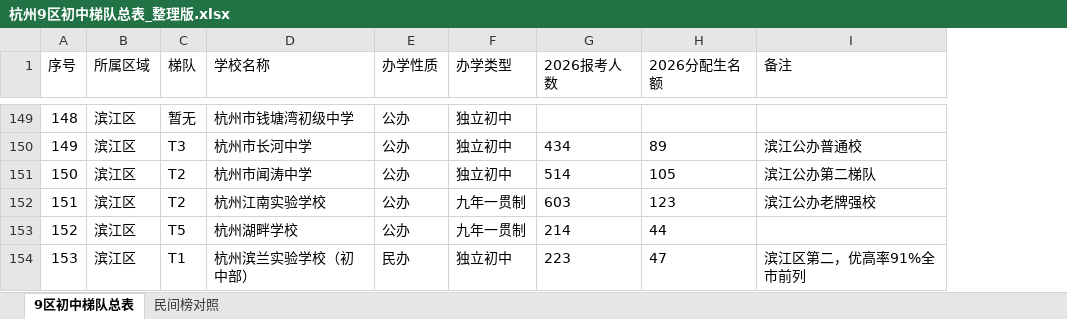
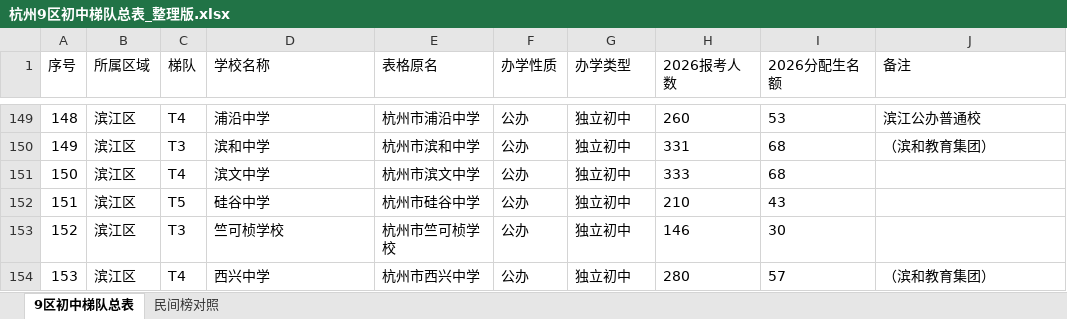
Before and after one commit to jtbgx/middleschool, an Excel workbook: 杭州9区初中梯队总表_整理版.xlsx, sheet 9区初中梯队总表, drawn as a sheet; only a part is shown, gaps mark what is left out; values as stored, in another font and other column widths than the file's, no borders; addresses are those after the commit; the diff covers the shown part only; the diff names each change by its address in the sheet, - before the commit and + after, or states it on an @@ line.

```diff
--- a/杭州9区初中梯队总表_整理版.xlsx (sheet 9区初中梯队总表)
+++ b/杭州9区初中梯队总表_整理版.xlsx (sheet 9区初中梯队总表)
+column E (表格原名), rows 149-154: 杭州市浦沿中学 | 杭州市滨和中学 | 杭州市滨文中学 | 杭州市硅谷中学 | 杭州市竺可桢学校 | 杭州市西兴中学
-C149 (梯队): 暂无
+C149 (梯队): T4
-D149 (学校名称): 杭州市钱塘湾初级中学
+D149 (学校名称): 浦沿中学
-H149 (2026报考人数): (empty)
+H149 (2026报考人数): 260
-I149 (2026分配生名额): (empty)
+I149 (2026分配生名额): 53
-J149 (备注): (empty)
+J149 (备注): 滨江公办普通校
-D150 (学校名称): 杭州市长河中学
+D150 (学校名称): 滨和中学
-H150 (2026报考人数): 434
+H150 (2026报考人数): 331
-I150 (2026分配生名额): 89
+I150 (2026分配生名额): 68
-J150 (备注): 滨江公办普通校
+J150 (备注): （滨和教育集团）
-C151 (梯队): T2
+C151 (梯队): T4
-D151 (学校名称): 杭州市闻涛中学
+D151 (学校名称): 滨文中学
-H151 (2026报考人数): 514
+H151 (2026报考人数): 333
-I151 (2026分配生名额): 105
+I151 (2026分配生名额): 68
-J151 (备注): 滨江公办第二梯队
+J151 (备注): (empty)
-C152 (梯队): T2
+C152 (梯队): T5
-D152 (学校名称): 杭州江南实验学校
+D152 (学校名称): 硅谷中学
-G152:G153 (办学类型): 九年一贯制
+G152:G153 (办学类型): 独立初中
-H152 (2026报考人数): 603
+H152 (2026报考人数): 210
-I152 (2026分配生名额): 123
+I152 (2026分配生名额): 43
-J152 (备注): 滨江公办老牌强校
+J152 (备注): (empty)
-C153 (梯队): T5
+C153 (梯队): T3
-D153 (学校名称): 杭州湖畔学校
+D153 (学校名称): 竺可桢学校
-H153 (2026报考人数): 214
+H153 (2026报考人数): 146
-I153 (2026分配生名额): 44
+I153 (2026分配生名额): 30
-C154 (梯队): T1
+C154 (梯队): T4
-D154 (学校名称): 杭州滨兰实验学校（初中部）
+D154 (学校名称): 西兴中学
-F154 (办学性质): 民办
+F154 (办学性质): 公办
-H154 (2026报考人数): 223
+H154 (2026报考人数): 280
-I154 (2026分配生名额): 47
+I154 (2026分配生名额): 57
-J154 (备注): 滨江区第二，优高率91%全市前列
+J154 (备注): （滨和教育集团）
```
Also changed, not shown: 1417 edited cells elsewhere in this sheet, 4 other files.
